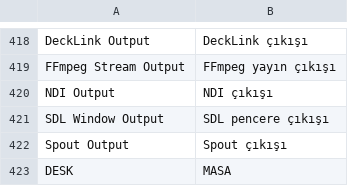
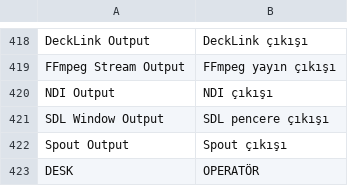
Before and after one commit to Utopian-Academy/Deckboy, a TSV file: data/lang/tr.tsv, drawn as a sheet; only a part is shown, gaps mark what is left out.

```diff
--- a/data/lang/tr.tsv
+++ b/data/lang/tr.tsv
@@ -422,2 +422,2 @@ SDL Window Output	SDL pencere çıkışı
 Spout Output	Spout çıkışı
-DESK	MASA
+DESK	OPERATÖR
```
Also changed, not shown: data/lang/el.tsv, data/lang/fa.tsv, 7 other files.
